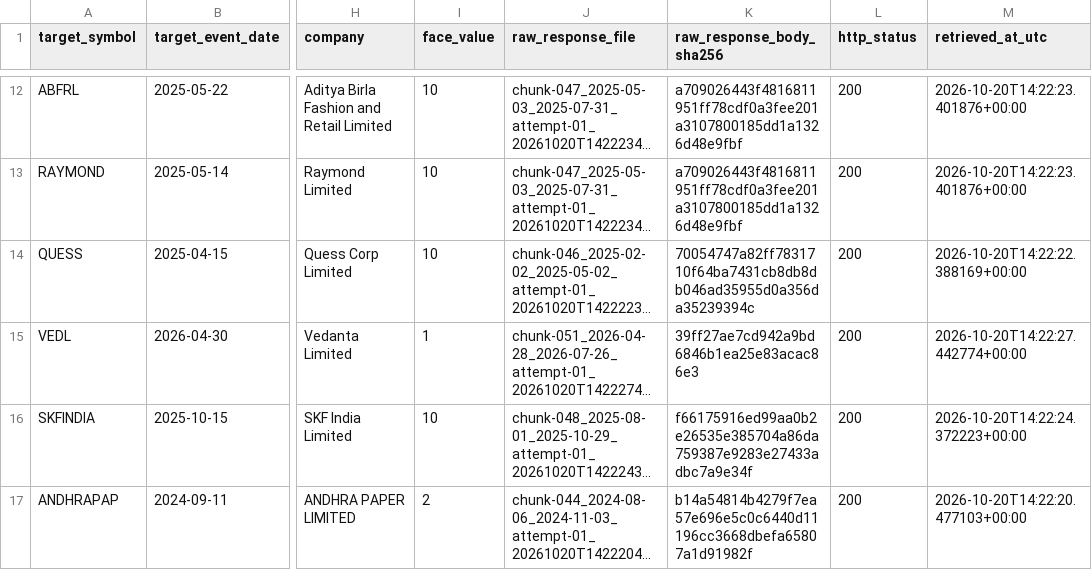
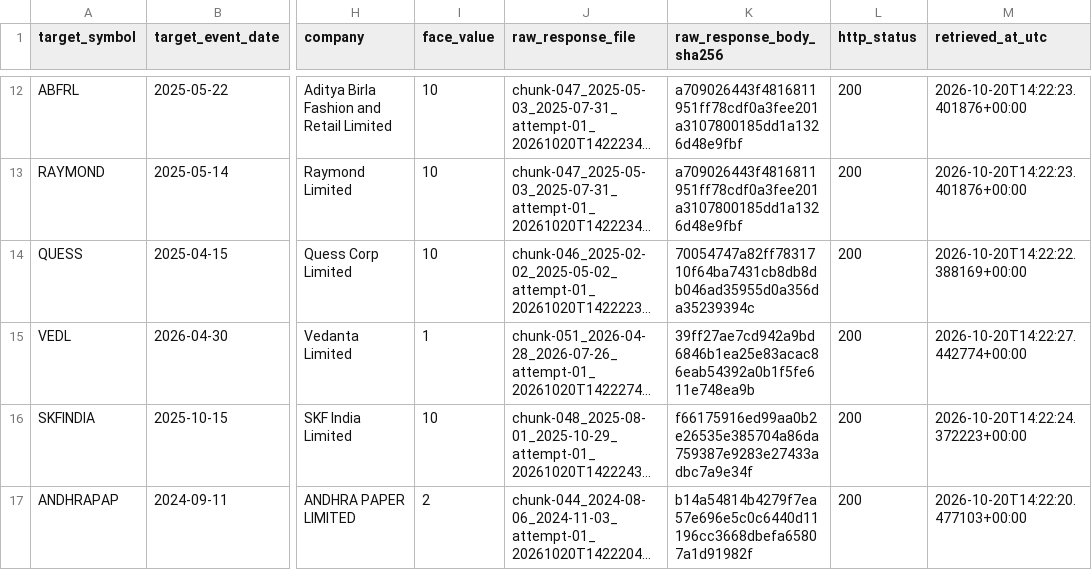
Before and after one commit to rohitnanda016/quant_analysis, a CSV file: data/reference/nse_priority_a_event_source_reconciliation_2026-10-20.csv, drawn as a sheet; only a part is shown, gaps mark what is left out; long unchanged cells end in …; the diff names each change by its address in the sheet, - before the commit and + after, or states it on an @@ line.

Commit message:
Correct the full SHA-256 for the VEDL action payload

```diff
--- a/data/reference/nse_priority_a_event_source_reconciliation_2026-10-20.csv
+++ b/data/reference/nse_priority_a_event_source_reconciliation_2026-10-20.csv
-K15 (raw_response_body_sha256): 39ff27ae7cd942a9bd6846b1ea25e83acac86e3
+K15 (raw_response_body_sha256): 39ff27ae7cd942a9bd6846b1ea25e83acac86eab54392a0b1f5fe611e748ea9b
```
